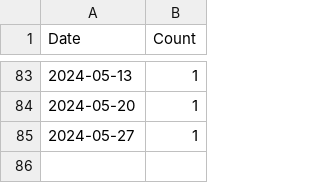
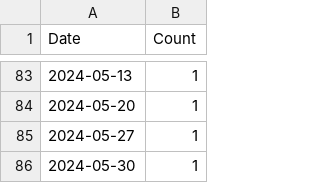
Before and after one commit to donbowen/Patent-Text-Variables, a CSV file: admin/DL_tracker.csv, drawn as a sheet; only a part is shown, gaps mark what is left out.

Commit message:
updating DL tracker

```diff
--- a/admin/DL_tracker.csv
+++ b/admin/DL_tracker.csv
@@ -85 +85,2 @@ Date,Count
 2024-05-27,1
+2024-05-30,1
```
